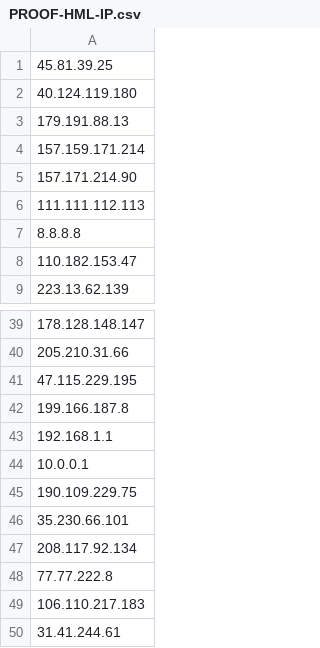
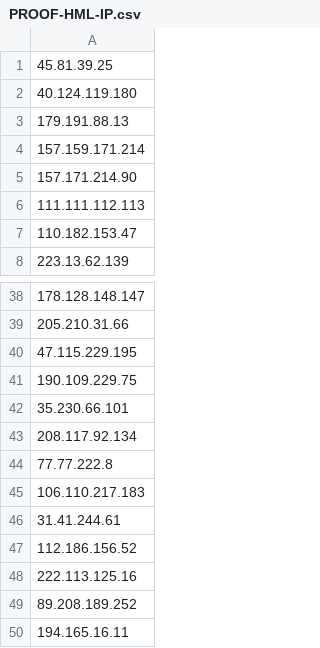
Before and after one commit to proofsoc/IoCs, a CSV file: PROOF-HML-IP.csv, drawn as a sheet; only a part is shown, gaps mark what is left out; the shorter side is filled out with more unchanged rows.

Commit message:
Dados buscados do MISP 2023-10-25 16:00

```diff
--- a/PROOF-HML-IP.csv
+++ b/PROOF-HML-IP.csv
@@ -6,3 +6,2 @@
 111.111.112.113
-8.8.8.8
 110.182.153.47
@@ -41,5 +40,2 @@
 47.115.229.195
-199.166.187.8
-192.168.1.1
-10.0.0.1
 190.109.229.75
```
